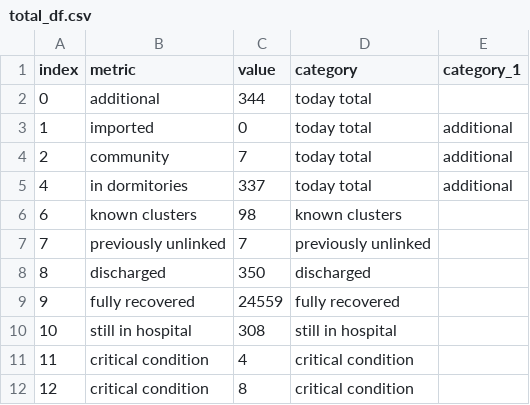
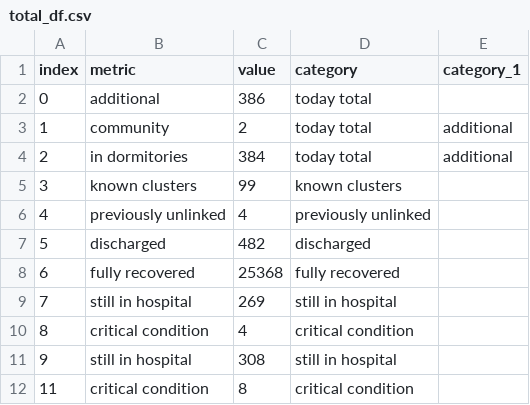
Before and after one commit to noaihere/dailydata, a CSV file: total_df.csv, drawn as a sheet.

```diff
--- a/total_df.csv
+++ b/total_df.csv
@@ -1,12 +1,12 @@
 index,metric,value,category,category_1
-0,additional,344,today total,
-1,imported,0,today total,additional
-2,community,7,today total,additional
-4,in dormitories,337,today total,additional
-6,known clusters,98,known clusters,
-7,previously unlinked,7,previously unlinked,
-8,discharged,350,discharged,
-9,fully recovered,24559,fully recovered,
-10,still in hospital,308,still in hospital,
-11,critical condition,4,critical condition,
-12,critical condition,8,critical condition,
+0,additional,386,today total,
+1,community,2,today total,additional
+2,in dormitories,384,today total,additional
+3,known clusters,99,known clusters,
+4,previously unlinked,4,previously unlinked,
+5,discharged,482,discharged,
+6,fully recovered,25368,fully recovered,
+7,still in hospital,269,still in hospital,
+8,critical condition,4,critical condition,
+9,still in hospital,308,still in hospital,
+11,critical condition,8,critical condition,
```
Also changed, not shown: 1 other file.
